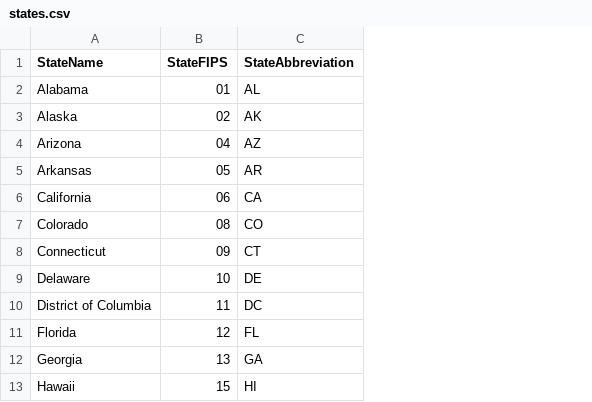
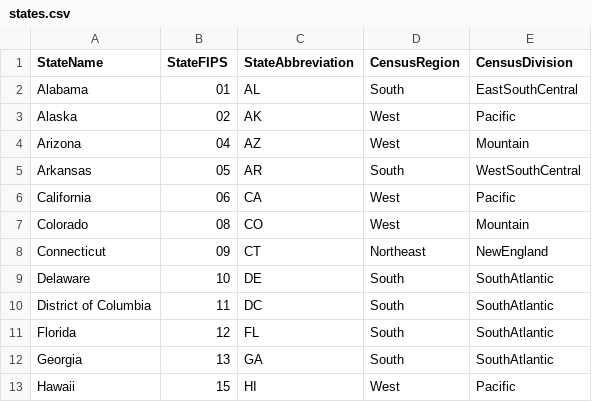
Before and after one commit to blueripple/data-sets, a CSV file: data/dictionaries/states.csv, drawn as a sheet; only a part is shown; the diff names each change by its address in the sheet, - before the commit and + after, or states it on an @@ line.

Commit message:
Added Census Regions and Divisions to states

```diff
--- a/data/dictionaries/states.csv
+++ b/data/dictionaries/states.csv
+column D (CensusRegion), rows 2-13: South | West | West | South | West | West | Northeast | South | South | South | South | West
+column E (CensusDivision), rows 2-13: EastSouthCentral | Pacific | Mountain | WestSouthCentral | Pacific | Mountain | NewEngland | SouthAtlantic | SouthAtlantic | SouthAtlantic | SouthAtlantic | Pacific
```
